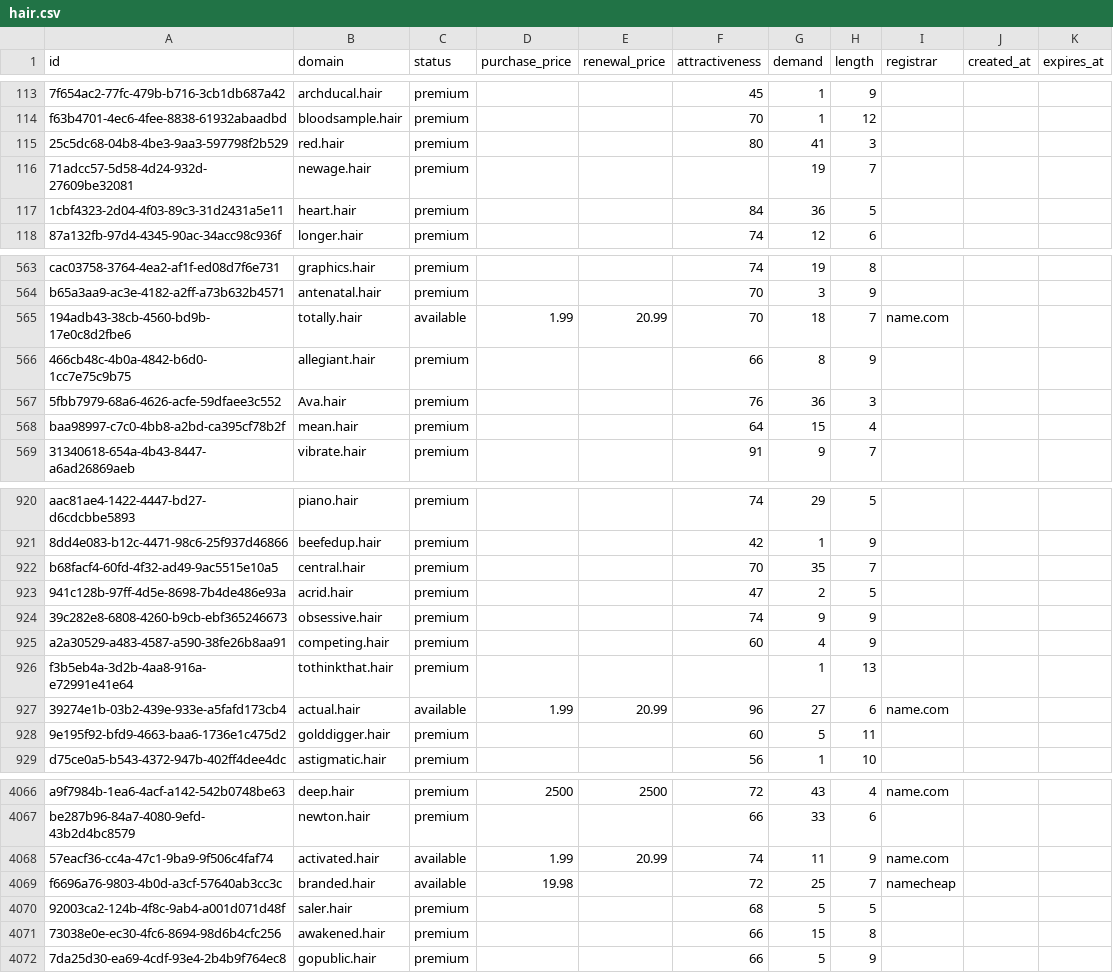
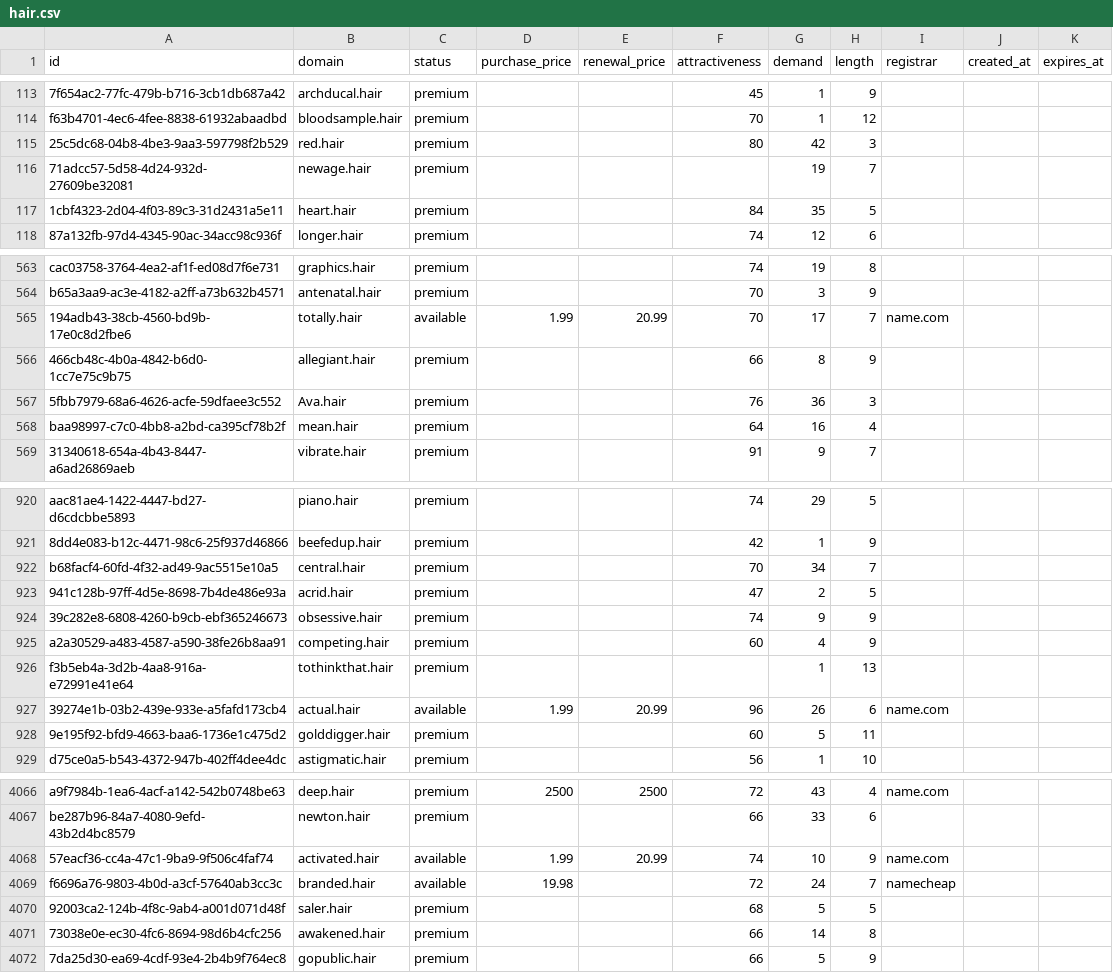
Before and after one commit to UniqueDomains/hair-oneword-domains, a CSV file: hair.csv, drawn as a sheet; only a part is shown, gaps mark what is left out; the diff covers the shown part only; the diff names each change by its address in the sheet, - before the commit and + after, or states it on an @@ line.

Commit message:
Domains update

```diff
--- a/hair.csv
+++ b/hair.csv
-G115 (demand): 41
+G115 (demand): 42
-G117 (demand): 36
+G117 (demand): 35
-G565 (demand): 18
+G565 (demand): 17
-G568 (demand): 15
+G568 (demand): 16
-G922 (demand): 35
+G922 (demand): 34
-G927 (demand): 27
+G927 (demand): 26
-G4068 (demand): 11
+G4068 (demand): 10
-G4069 (demand): 25
+G4069 (demand): 24
-G4071 (demand): 15
+G4071 (demand): 14
```
Also changed, not shown: 191 edited cells elsewhere in this file, 4 other files.
